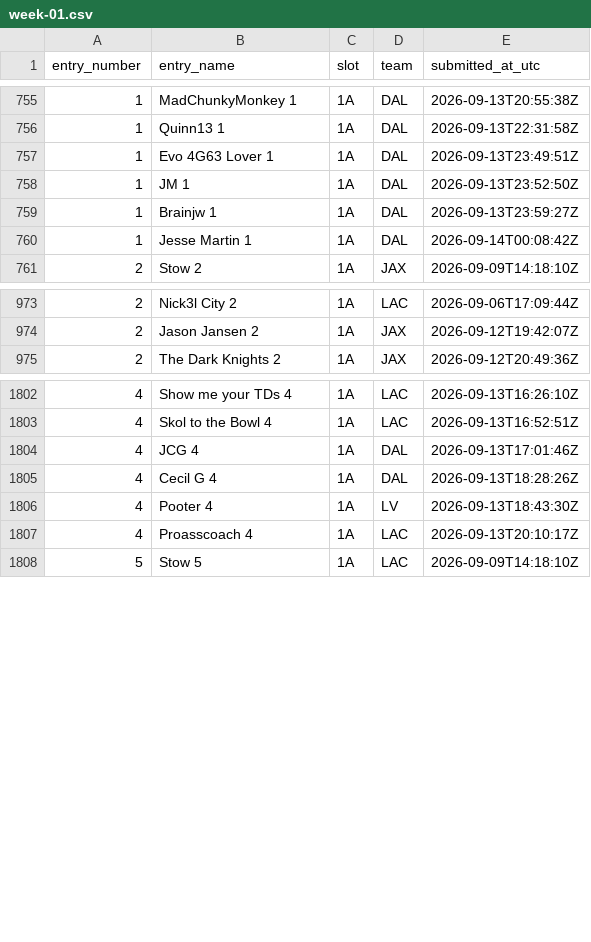
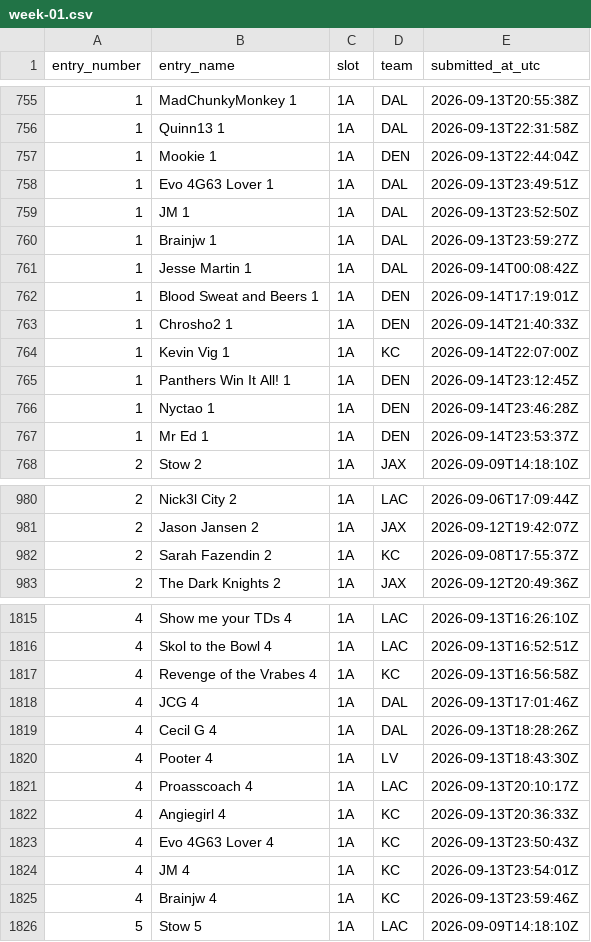
Before and after one commit to wstow/pow-pick-log, a CSV file: seasons/2026/week-01.csv, drawn as a sheet; only a part is shown, gaps mark what is left out; the diff covers the shown part only.

Commit message:
Season 2026 week 1: 2775 revealed picks

```diff
--- a/seasons/2026/week-01.csv
+++ b/seasons/2026/week-01.csv
@@ -756,2 +756,3 @@ entry_number,entry_name,slot,team,submitted_at_utc
 1,Quinn13 1,1A,DAL,2026-09-13T22:31:58Z
+1,Mookie 1,1A,DEN,2026-09-13T22:44:04Z
 1,Evo 4G63 Lover 1,1A,DAL,2026-09-13T23:49:51Z
@@ -760,2 +761,8 @@ entry_number,entry_name,slot,team,submitted_at_utc
 1,Jesse Martin 1,1A,DAL,2026-09-14T00:08:42Z
+1,Blood Sweat and Beers 1,1A,DEN,2026-09-14T17:19:01Z
+1,Chrosho2 1,1A,DEN,2026-09-14T21:40:33Z
+1,Kevin Vig 1,1A,KC,2026-09-14T22:07:00Z
+1,Panthers Win It All! 1,1A,DEN,2026-09-14T23:12:45Z
+1,Nyctao 1,1A,DEN,2026-09-14T23:46:28Z
+1,Mr Ed 1,1A,DEN,2026-09-14T23:53:37Z
 2,Stow 2,1A,JAX,2026-09-09T14:18:10Z
@@ -974,2 +981,3 @@ entry_number,entry_name,slot,team,submitted_at_utc
 2,Jason Jansen 2,1A,JAX,2026-09-12T19:42:07Z
+2,Sarah Fazendin 2,1A,KC,2026-09-08T17:55:37Z
 2,The Dark Knights 2,1A,JAX,2026-09-12T20:49:36Z
@@ -1803,2 +1816,3 @@ entry_number,entry_name,slot,team,submitted_at_utc
 4,Skol to the Bowl 4,1A,LAC,2026-09-13T16:52:51Z
+4,Revenge of the Vrabes 4,1A,KC,2026-09-13T16:56:58Z
 4,JCG 4,1A,DAL,2026-09-13T17:01:46Z
@@ -1807,2 +1821,6 @@ entry_number,entry_name,slot,team,submitted_at_utc
 4,Proasscoach 4,1A,LAC,2026-09-13T20:10:17Z
+4,Angiegirl 4,1A,KC,2026-09-13T20:36:33Z
+4,Evo 4G63 Lover 4,1A,KC,2026-09-13T23:50:43Z
+4,JM 4,1A,KC,2026-09-13T23:54:01Z
+4,Brainjw 4,1A,KC,2026-09-13T23:59:46Z
 5,Stow 5,1A,LAC,2026-09-09T14:18:10Z
```
Also changed, not shown: 16 added rows elsewhere in this file.
